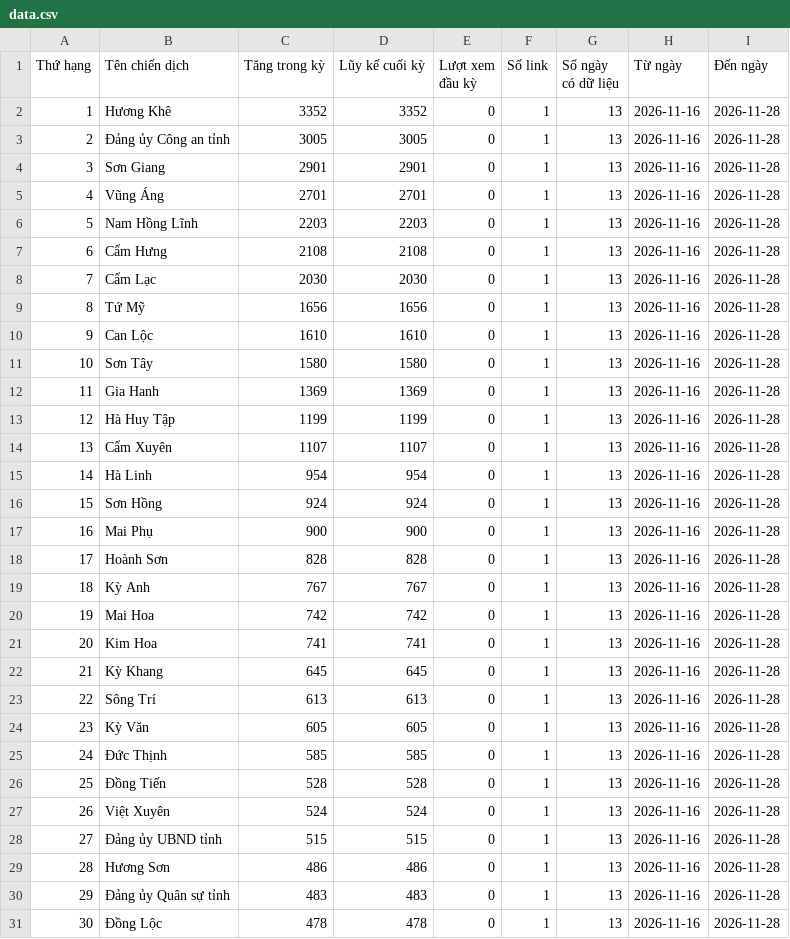
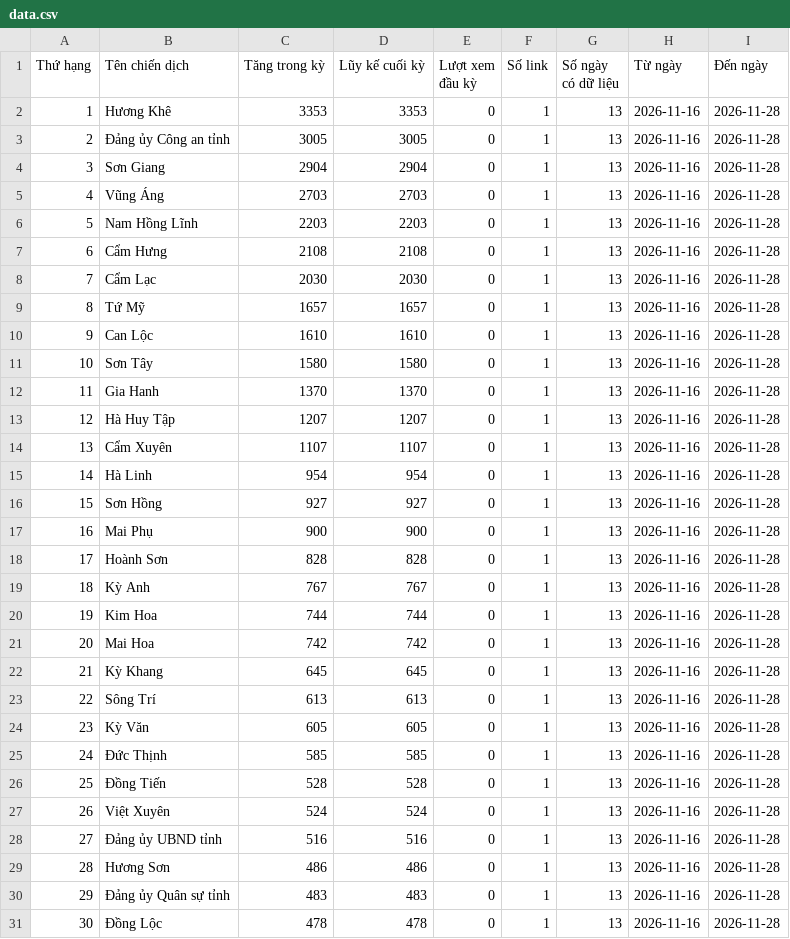
Before and after one commit to phuonglinh-ai/truyenthonghatinh, a CSV file: data.csv, drawn as a sheet; only a part is shown; the diff covers the shown part only.

Commit message:
Update data 2026-11-28 07:15

```diff
--- a/data.csv
+++ b/data.csv
@@ -1,6 +1,6 @@
 Thứ hạng,Tên chiến dịch,Tăng trong kỳ,Lũy kế cuối kỳ,Lượt xem đầu kỳ,Số link,Số ngày có dữ liệu,Từ ngày,Đến ngày
-1,Hương Khê,3352,3352,0,1,13,2026-11-16,2026-11-28
+1,Hương Khê,3353,3353,0,1,13,2026-11-16,2026-11-28
 2,Đảng ủy Công an tỉnh,3005,3005,0,1,13,2026-11-16,2026-11-28
-3,Sơn Giang,2901,2901,0,1,13,2026-11-16,2026-11-28
-4,Vũng Áng,2701,2701,0,1,13,2026-11-16,2026-11-28
+3,Sơn Giang,2904,2904,0,1,13,2026-11-16,2026-11-28
+4,Vũng Áng,2703,2703,0,1,13,2026-11-16,2026-11-28
 5,Nam Hồng Lĩnh,2203,2203,0,1,13,2026-11-16,2026-11-28
@@ -8,10 +8,10 @@
 7,Cẩm Lạc,2030,2030,0,1,13,2026-11-16,2026-11-28
-8,Tứ Mỹ,1656,1656,0,1,13,2026-11-16,2026-11-28
+8,Tứ Mỹ,1657,1657,0,1,13,2026-11-16,2026-11-28
 9,Can Lộc,1610,1610,0,1,13,2026-11-16,2026-11-28
 10,Sơn Tây,1580,1580,0,1,13,2026-11-16,2026-11-28
-11,Gia Hanh,1369,1369,0,1,13,2026-11-16,2026-11-28
-12,Hà Huy Tập,1199,1199,0,1,13,2026-11-16,2026-11-28
+11,Gia Hanh,1370,1370,0,1,13,2026-11-16,2026-11-28
+12,Hà Huy Tập,1207,1207,0,1,13,2026-11-16,2026-11-28
 13,Cẩm Xuyên,1107,1107,0,1,13,2026-11-16,2026-11-28
 14,Hà Linh,954,954,0,1,13,2026-11-16,2026-11-28
-15,Sơn Hồng,924,924,0,1,13,2026-11-16,2026-11-28
+15,Sơn Hồng,927,927,0,1,13,2026-11-16,2026-11-28
 16,Mai Phụ,900,900,0,1,13,2026-11-16,2026-11-28
@@ -19,4 +19,4 @@
 18,Kỳ Anh,767,767,0,1,13,2026-11-16,2026-11-28
-19,Mai Hoa,742,742,0,1,13,2026-11-16,2026-11-28
-20,Kim Hoa,741,741,0,1,13,2026-11-16,2026-11-28
+19,Kim Hoa,744,744,0,1,13,2026-11-16,2026-11-28
+20,Mai Hoa,742,742,0,1,13,2026-11-16,2026-11-28
 21,Kỳ Khang,645,645,0,1,13,2026-11-16,2026-11-28
@@ -27,3 +27,3 @@
 26,Việt Xuyên,524,524,0,1,13,2026-11-16,2026-11-28
-27,Đảng ủy UBND tỉnh,515,515,0,1,13,2026-11-16,2026-11-28
+27,Đảng ủy UBND tỉnh,516,516,0,1,13,2026-11-16,2026-11-28
 28,Hương Sơn,486,486,0,1,13,2026-11-16,2026-11-28
```
Also changed, not shown: 2 edited cells elsewhere in this file.
